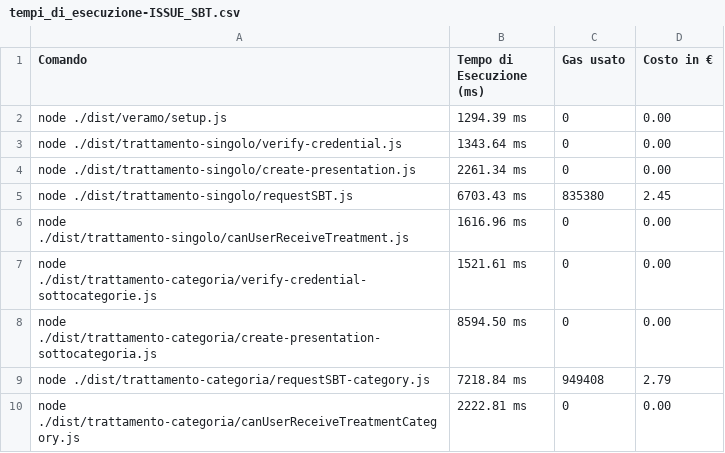
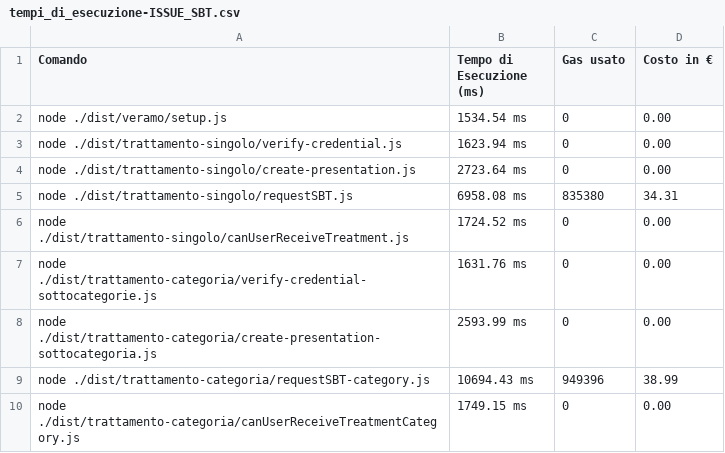
Before and after one commit to biagioboi/MedAuthZK, a CSV file: veramo-project/tempi_di_esecuzione-ISSUE_SBT.csv, drawn as a sheet.

```diff
--- a/veramo-project/tempi_di_esecuzione-ISSUE_SBT.csv
+++ b/veramo-project/tempi_di_esecuzione-ISSUE_SBT.csv
@@ -1,10 +1,10 @@
 Comando,Tempo di Esecuzione (ms),Gas usato,Costo in €
-node ./dist/veramo/setup.js,1294.39 ms,0,0.00
-node ./dist/trattamento-singolo/verify-credential.js,1343.64 ms,0,0.00
-node ./dist/trattamento-singolo/create-presentation.js,2261.34 ms,0,0.00
-node ./dist/trattamento-singolo/requestSBT.js,6703.43 ms,835380,2.45
-node ./dist/trattamento-singolo/canUserReceiveTreatment.js,1616.96 ms,0,0.00
-node ./dist/trattamento-categoria/verify-credential-sottocategorie.js,1521.61 ms,0,0.00
-node ./dist/trattamento-categoria/create-presentation-sottocategoria.js,8594.50 ms,0,0.00
-node ./dist/trattamento-categoria/requestSBT-category.js,7218.84 ms,949408,2.79
-node ./dist/trattamento-categoria/canUserReceiveTreatmentCategory.js,2222.81 ms,0,0.00
+node ./dist/veramo/setup.js,1534.54 ms,0,0.00
+node ./dist/trattamento-singolo/verify-credential.js,1623.94 ms,0,0.00
+node ./dist/trattamento-singolo/create-presentation.js,2723.64 ms,0,0.00
+node ./dist/trattamento-singolo/requestSBT.js,6958.08 ms,835380,34.31
+node ./dist/trattamento-singolo/canUserReceiveTreatment.js,1724.52 ms,0,0.00
+node ./dist/trattamento-categoria/verify-credential-sottocategorie.js,1631.76 ms,0,0.00
+node ./dist/trattamento-categoria/create-presentation-sottocategoria.js,2593.99 ms,0,0.00
+node ./dist/trattamento-categoria/requestSBT-category.js,10694.43 ms,949396,38.99
+node ./dist/trattamento-categoria/canUserReceiveTreatmentCategory.js,1749.15 ms,0,0.00
```
Also changed, not shown: veramo-project/outputs/benchmark_results.csv, veramo-project/outputs/benchmark_results_multiple_categories.csv, 5 other files.
